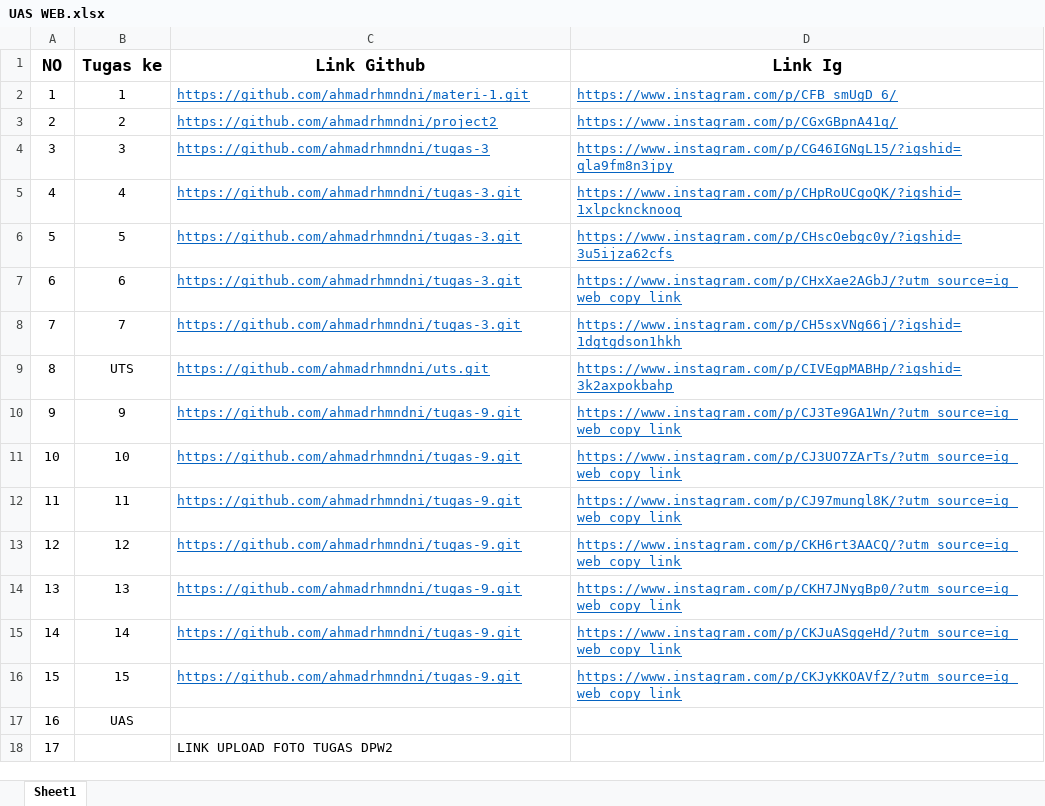
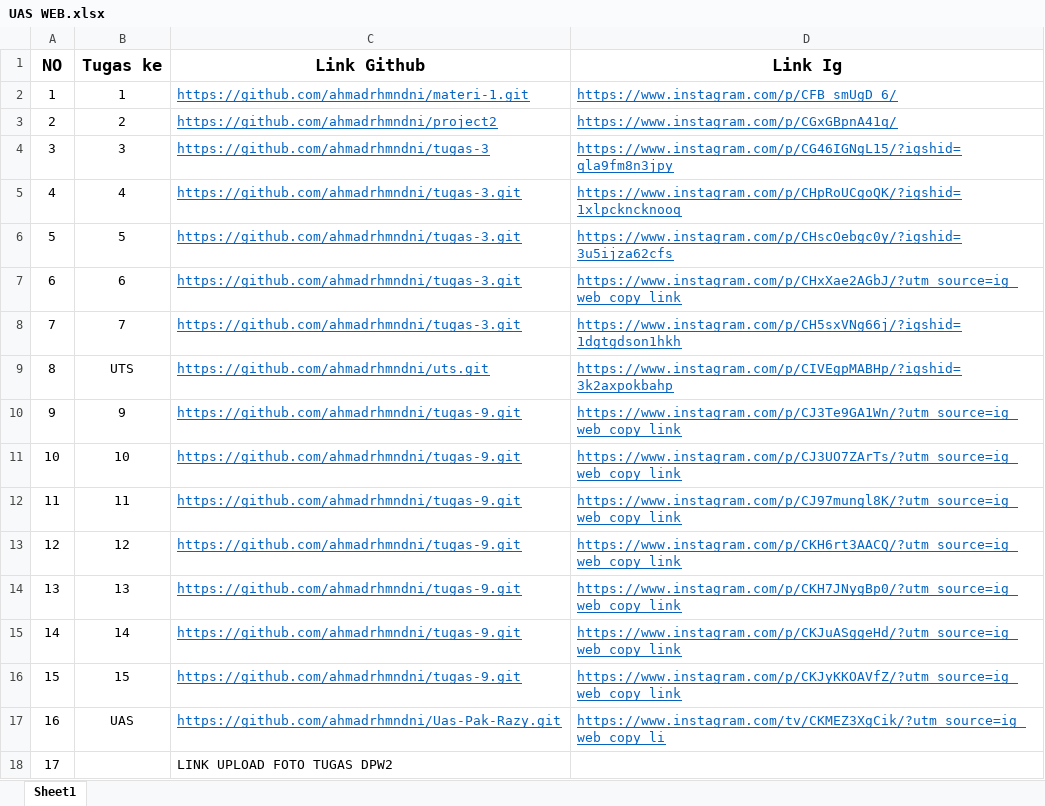
Before and after one commit to ahmadrhmndni/Uas-Pak-Razy, an Excel workbook: UAS WEB.xlsx, sheet Sheet1, drawn as a sheet; values as stored, in another font and other column widths than the file's, no borders; the diff names each change by its address in the sheet, - before the commit and + after, or states it on an @@ line.

Commit message:
Update UAS WEB.xlsx

```diff
--- a/UAS WEB.xlsx (sheet Sheet1)
+++ b/UAS WEB.xlsx (sheet Sheet1)
-C17 (Link Github): (empty)
+C17 (Link Github): https://github.com/ahmadrhmndni/Uas-Pak-Razy.git
-D17 (Link Ig): (empty)
+D17 (Link Ig): https://www.instagram.com/tv/CKMEZ3XgCik/?utm_source=ig_web_copy_li
```
